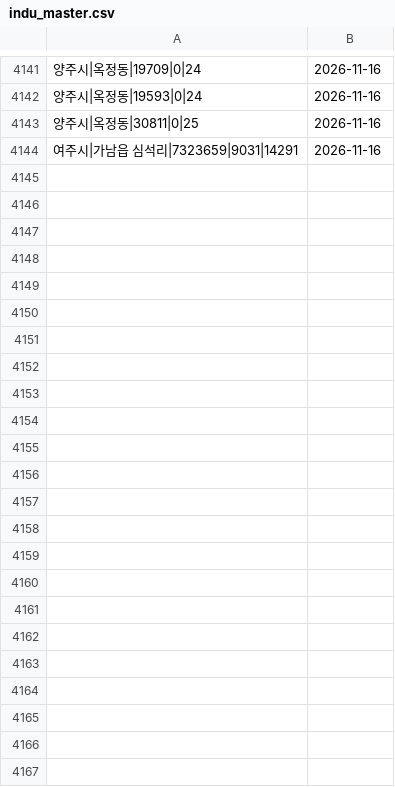
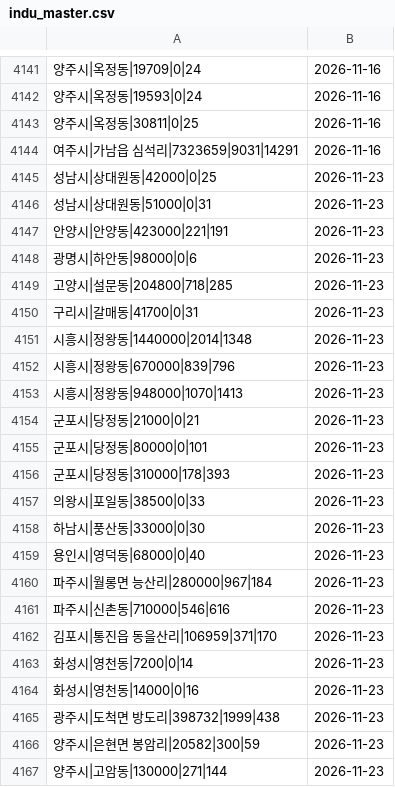
Before and after one commit to offiscan/offiscan, a CSV file: indu_master.csv, drawn as a sheet; only a part is shown, gaps mark what is left out; the diff names each change by its address in the sheet, - before the commit and + after, or states it on an @@ line.

```diff
--- a/indu_master.csv
+++ b/indu_master.csv
+row 4145: 성남시|상대원동|42000|0|25 | 2026-11-23
+row 4146: 성남시|상대원동|51000|0|31 | 2026-11-23
+row 4147: 안양시|안양동|423000|221|191 | 2026-11-23
+row 4148: 광명시|하안동|98000|0|6 | 2026-11-23
+row 4149: 고양시|설문동|204800|718|285 | 2026-11-23
+row 4150: 구리시|갈매동|41700|0|31 | 2026-11-23
+row 4151: 시흥시|정왕동|1440000|2014|1348 | 2026-11-23
+row 4152: 시흥시|정왕동|670000|839|796 | 2026-11-23
+row 4153: 시흥시|정왕동|948000|1070|1413 | 2026-11-23
+row 4154: 군포시|당정동|21000|0|21 | 2026-11-23
+row 4155: 군포시|당정동|80000|0|101 | 2026-11-23
+row 4156: 군포시|당정동|310000|178|393 | 2026-11-23
+row 4157: 의왕시|포일동|38500|0|33 | 2026-11-23
+row 4158: 하남시|풍산동|33000|0|30 | 2026-11-23
+row 4159: 용인시|영덕동|68000|0|40 | 2026-11-23
+row 4160: 파주시|월롱면 능산리|280000|967|184 | 2026-11-23
+row 4161: 파주시|신촌동|710000|546|616 | 2026-11-23
+row 4162: 김포시|통진읍 동을산리|106959|371|170 | 2026-11-23
+row 4163: 화성시|영천동|7200|0|14 | 2026-11-23
+row 4164: 화성시|영천동|14000|0|16 | 2026-11-23
+row 4165: 광주시|도척면 방도리|398732|1999|438 | 2026-11-23
+row 4166: 양주시|은현면 봉암리|20582|300|59 | 2026-11-23
+row 4167: 양주시|고암동|130000|271|144 | 2026-11-23
```
Also changed, not shown: 2 other files.
